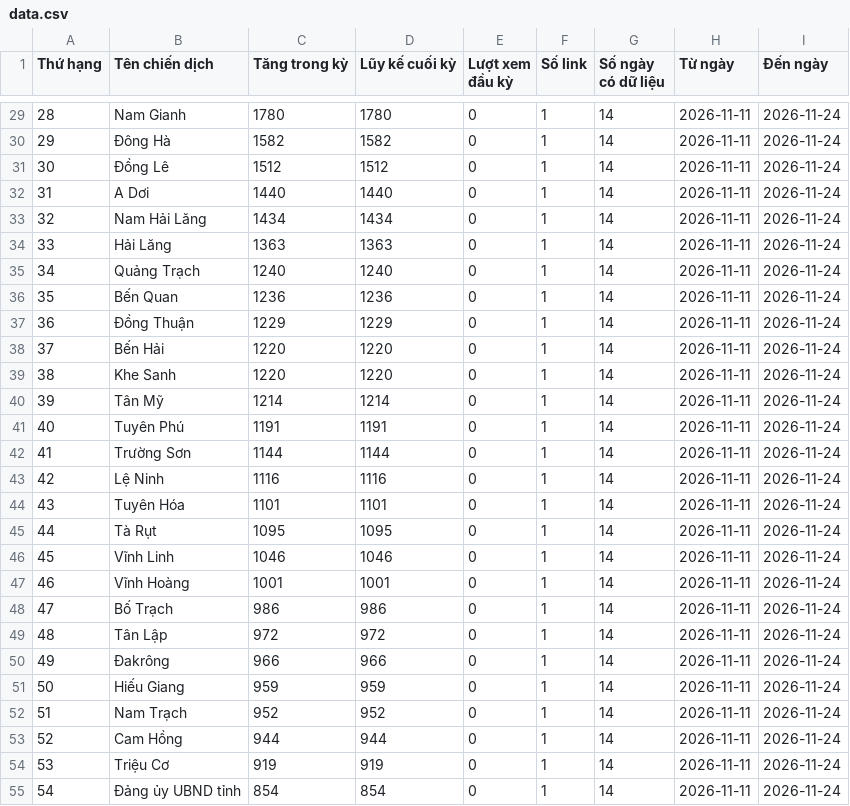
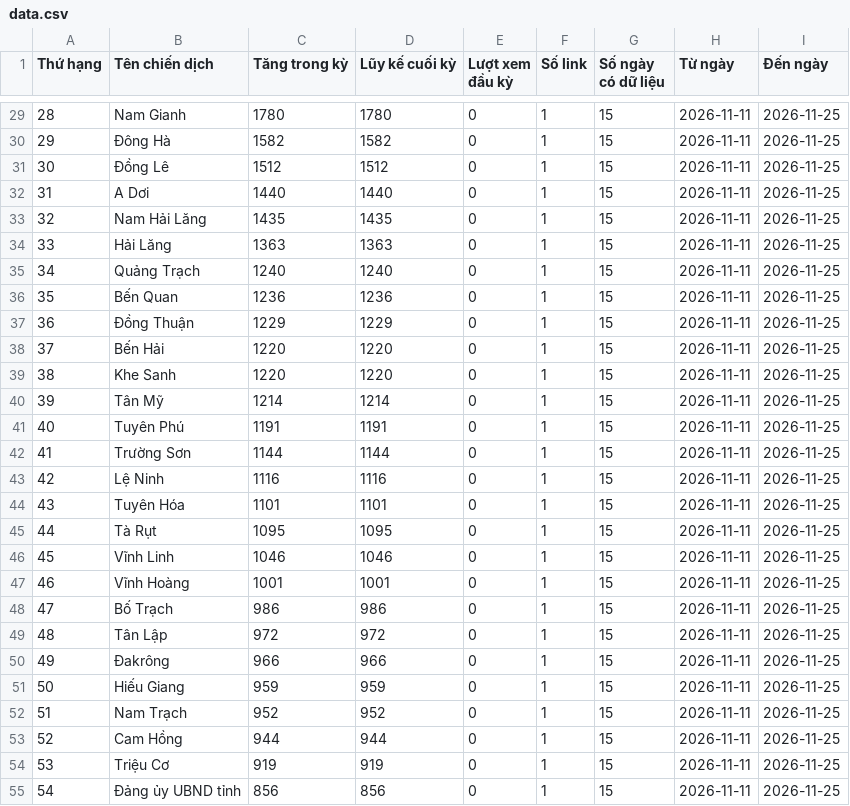
Before and after one commit to phuonglinh-ai/truyenthongquangtri, a CSV file: data.csv, drawn as a sheet; only a part is shown, gaps mark what is left out; the diff covers the shown part only.

```diff
--- a/data.csv
+++ b/data.csv
@@ -29,27 +29,27 @@
-28,Nam Gianh,1780,1780,0,1,14,2026-11-11,2026-11-24
-29,Đông Hà,1582,1582,0,1,14,2026-11-11,2026-11-24
-30,Đồng Lê,1512,1512,0,1,14,2026-11-11,2026-11-24
-31,A Dơi,1440,1440,0,1,14,2026-11-11,2026-11-24
-32,Nam Hải Lăng,1434,1434,0,1,14,2026-11-11,2026-11-24
-33,Hải Lăng,1363,1363,0,1,14,2026-11-11,2026-11-24
-34,Quảng Trạch,1240,1240,0,1,14,2026-11-11,2026-11-24
-35,Bến Quan,1236,1236,0,1,14,2026-11-11,2026-11-24
-36,Đồng Thuận,1229,1229,0,1,14,2026-11-11,2026-11-24
-37,Bến Hải,1220,1220,0,1,14,2026-11-11,2026-11-24
-38,Khe Sanh,1220,1220,0,1,14,2026-11-11,2026-11-24
-39,Tân Mỹ,1214,1214,0,1,14,2026-11-11,2026-11-24
-40,Tuyên Phú,1191,1191,0,1,14,2026-11-11,2026-11-24
-41,Trường Sơn,1144,1144,0,1,14,2026-11-11,2026-11-24
-42,Lệ Ninh,1116,1116,0,1,14,2026-11-11,2026-11-24
-43,Tuyên Hóa,1101,1101,0,1,14,2026-11-11,2026-11-24
-44,Tà Rụt,1095,1095,0,1,14,2026-11-11,2026-11-24
-45,Vĩnh Linh,1046,1046,0,1,14,2026-11-11,2026-11-24
-46,Vĩnh Hoàng,1001,1001,0,1,14,2026-11-11,2026-11-24
-47,Bố Trạch,986,986,0,1,14,2026-11-11,2026-11-24
-48,Tân Lập,972,972,0,1,14,2026-11-11,2026-11-24
-49,Đakrông,966,966,0,1,14,2026-11-11,2026-11-24
-50,Hiếu Giang,959,959,0,1,14,2026-11-11,2026-11-24
-51,Nam Trạch,952,952,0,1,14,2026-11-11,2026-11-24
-52,Cam Hồng,944,944,0,1,14,2026-11-11,2026-11-24
-53,Triệu Cơ,919,919,0,1,14,2026-11-11,2026-11-24
-54,Đảng ủy UBND tỉnh,854,854,0,1,14,2026-11-11,2026-11-24
+28,Nam Gianh,1780,1780,0,1,15,2026-11-11,2026-11-25
+29,Đông Hà,1582,1582,0,1,15,2026-11-11,2026-11-25
+30,Đồng Lê,1512,1512,0,1,15,2026-11-11,2026-11-25
+31,A Dơi,1440,1440,0,1,15,2026-11-11,2026-11-25
+32,Nam Hải Lăng,1435,1435,0,1,15,2026-11-11,2026-11-25
+33,Hải Lăng,1363,1363,0,1,15,2026-11-11,2026-11-25
+34,Quảng Trạch,1240,1240,0,1,15,2026-11-11,2026-11-25
+35,Bến Quan,1236,1236,0,1,15,2026-11-11,2026-11-25
+36,Đồng Thuận,1229,1229,0,1,15,2026-11-11,2026-11-25
+37,Bến Hải,1220,1220,0,1,15,2026-11-11,2026-11-25
+38,Khe Sanh,1220,1220,0,1,15,2026-11-11,2026-11-25
+39,Tân Mỹ,1214,1214,0,1,15,2026-11-11,2026-11-25
+40,Tuyên Phú,1191,1191,0,1,15,2026-11-11,2026-11-25
+41,Trường Sơn,1144,1144,0,1,15,2026-11-11,2026-11-25
+42,Lệ Ninh,1116,1116,0,1,15,2026-11-11,2026-11-25
+43,Tuyên Hóa,1101,1101,0,1,15,2026-11-11,2026-11-25
+44,Tà Rụt,1095,1095,0,1,15,2026-11-11,2026-11-25
+45,Vĩnh Linh,1046,1046,0,1,15,2026-11-11,2026-11-25
+46,Vĩnh Hoàng,1001,1001,0,1,15,2026-11-11,2026-11-25
+47,Bố Trạch,986,986,0,1,15,2026-11-11,2026-11-25
+48,Tân Lập,972,972,0,1,15,2026-11-11,2026-11-25
+49,Đakrông,966,966,0,1,15,2026-11-11,2026-11-25
+50,Hiếu Giang,959,959,0,1,15,2026-11-11,2026-11-25
+51,Nam Trạch,952,952,0,1,15,2026-11-11,2026-11-25
+52,Cam Hồng,944,944,0,1,15,2026-11-11,2026-11-25
+53,Triệu Cơ,919,919,0,1,15,2026-11-11,2026-11-25
+54,Đảng ủy UBND tỉnh,856,856,0,1,15,2026-11-11,2026-11-25
```
Also changed, not shown: 136 edited cells elsewhere in this file.
